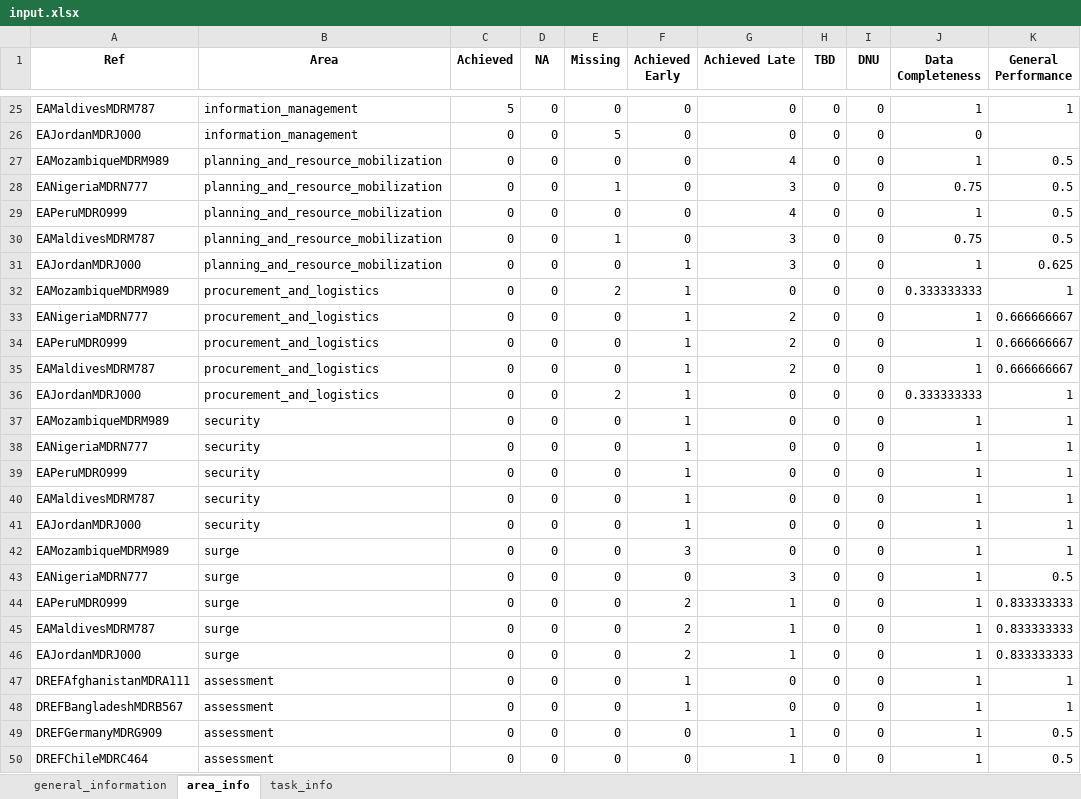
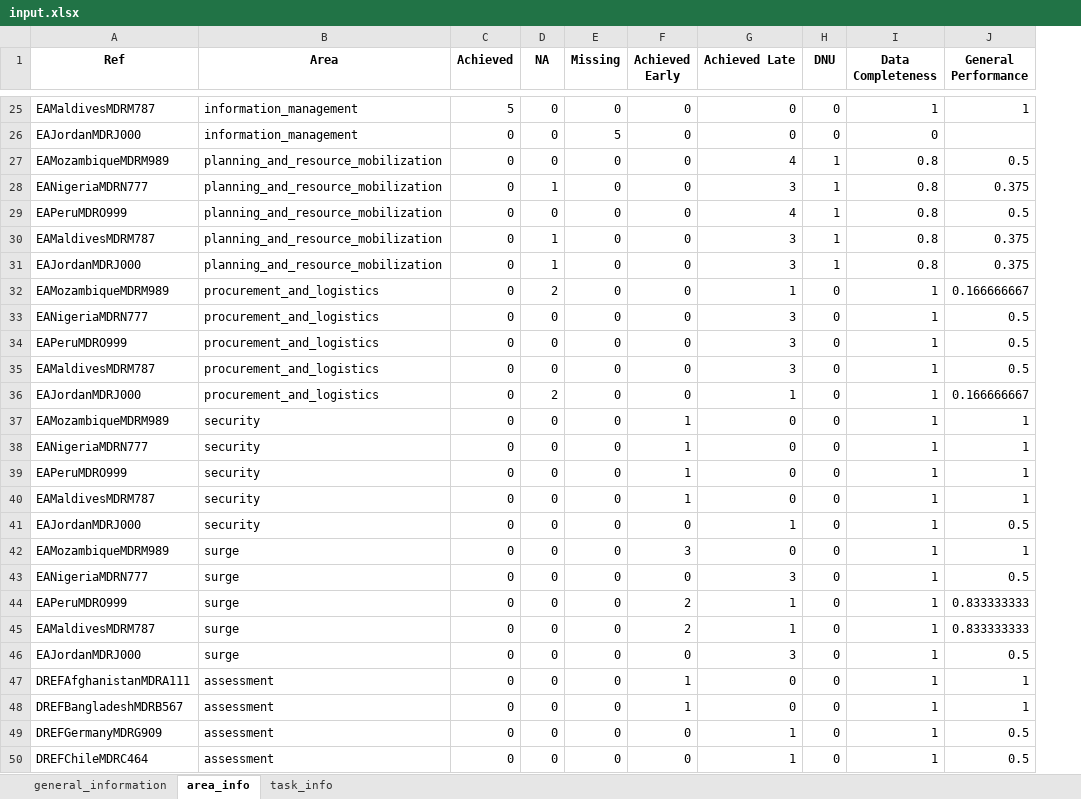
Before and after one commit to TKartist/Dashlivery, an Excel workbook: power_bi_input/input.xlsx, sheet area_info, drawn as a sheet; only a part is shown, gaps mark what is left out; values as stored, in another font and other column widths than the file's, no borders; removed rows and columns are numbered as before the commit, all else as after; the diff covers the shown part only; the diff names each change by its address in the sheet, - before the commit and + after, or states it on an @@ line.

```diff
--- a/power_bi_input/input.xlsx (sheet area_info)
+++ b/power_bi_input/input.xlsx (sheet area_info)
-column H (TBD), rows 25-50: all 0
-H27:H31 (DNU): 0
+H27:H31 (DNU): 1
-I27 (Data Completeness): 1
+I27 (Data Completeness): 0.8
-D28 (NA): 0
+D28 (NA): 1
-E28 (Missing): 1
+E28 (Missing): 0
-I28 (Data Completeness): 0.75
+I28 (Data Completeness): 0.8
-J28 (General Performance): 0.5
+J28 (General Performance): 0.375
-I29 (Data Completeness): 1
+I29 (Data Completeness): 0.8
-D30:D31 (NA): 0
+D30:D31 (NA): 1
-E30 (Missing): 1
+E30 (Missing): 0
-I30 (Data Completeness): 0.75
+I30 (Data Completeness): 0.8
-J30 (General Performance): 0.5
+J30 (General Performance): 0.375
-F31:F36 (Achieved Early): 1
+F31:F36 (Achieved Early): 0
-I31 (Data Completeness): 1
+I31 (Data Completeness): 0.8
-J31 (General Performance): 0.625
+J31 (General Performance): 0.375
-D32 (NA): 0
+D32 (NA): 2
-E32 (Missing): 2
+E32 (Missing): 0
-G32 (Achieved Late): 0
+G32 (Achieved Late): 1
-I32 (Data Completeness): 0.333333333
+I32 (Data Completeness): 1
-J32 (General Performance): 1
+J32 (General Performance): 0.166666667
-G33:G35 (Achieved Late): 2
+G33:G35 (Achieved Late): 3
-J33:J35 (General Performance): 0.666666667
+J33:J35 (General Performance): 0.5
-D36 (NA): 0
+D36 (NA): 2
-E36 (Missing): 2
+E36 (Missing): 0
-G36 (Achieved Late): 0
+G36 (Achieved Late): 1
-I36 (Data Completeness): 0.333333333
+I36 (Data Completeness): 1
-J36 (General Performance): 1
+J36 (General Performance): 0.166666667
-F41 (Achieved Early): 1
+F41 (Achieved Early): 0
-G41 (Achieved Late): 0
+G41 (Achieved Late): 1
-J41 (General Performance): 1
+J41 (General Performance): 0.5
-F46 (Achieved Early): 2
+F46 (Achieved Early): 0
-G46 (Achieved Late): 1
+G46 (Achieved Late): 3
-J46 (General Performance): 0.833333333
+J46 (General Performance): 0.5
```
Also changed, not shown: 104 edited cells elsewhere in this sheet, sheet task_info, sheet general_information, dummy_data/ewts_master_dummy_data.xlsx, 44 other files.
